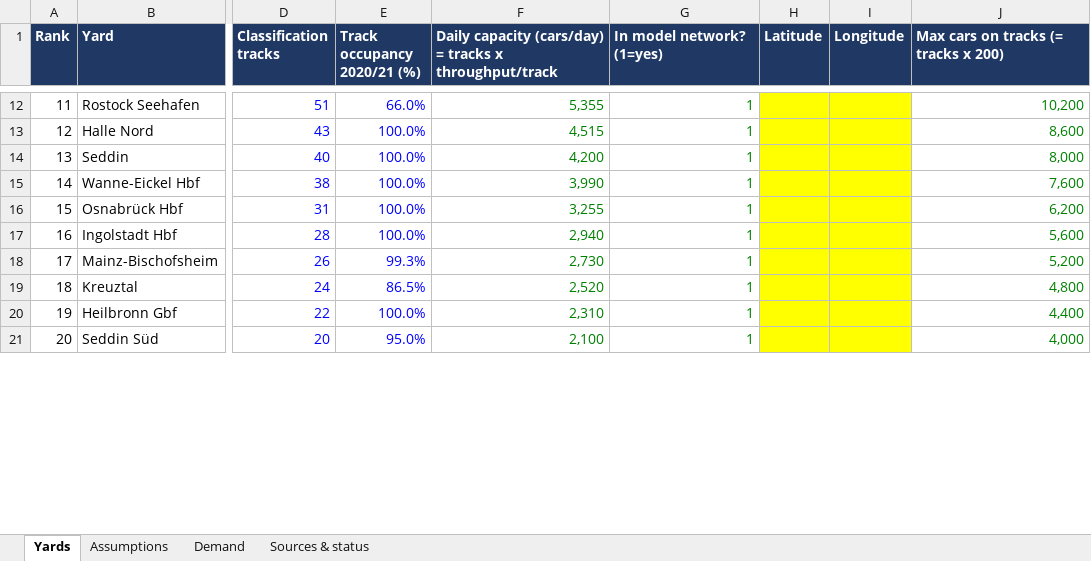
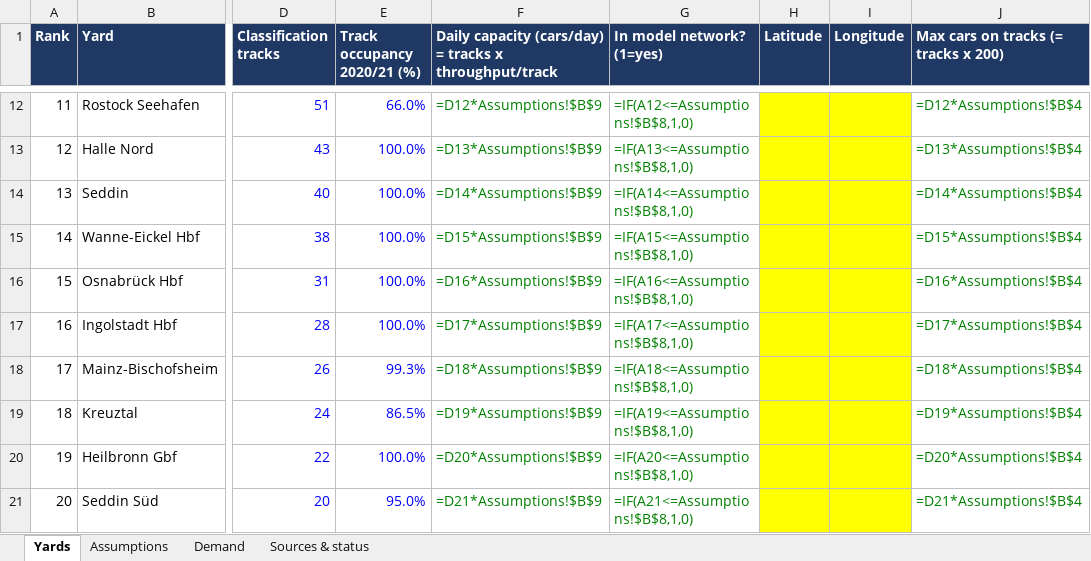
Before and after one commit to KiraZ98/Rail-freight, an Excel workbook: data/german/AMORE_network_data.xlsx, sheet Yards, drawn as a sheet; only a part is shown, gaps mark what is left out; values as stored, in another font and other column widths than the file's, no borders; formulas without a stored value are shown as written; the diff covers the shown part only; the diff names each change by its address in the sheet, - before the commit and + after, or states it on an @@ line.

Commit message:
Source the German data assumptions
Assumptions sheet: 76 cars per track per day from Maschen's shunting capacity
(2 x ~4,000 wagons/day, dpa/heise 2020) over 105 tracks (Bundestag 19/26856),
replacing the never-reached 11,000 design value; 50 t net per wagon from the EU
Study on Single Wagonload Traffic (2015, p. 118), replacing our own 45 t.
build_distances.py fills unconnected yard pairs with the median rail/straight-line
ratio of the connected pairs; the unsourced detour factor is kept for quick tests
only. Lin's paper is credited to all three authors.

```diff
--- a/data/german/AMORE_network_data.xlsx (sheet Yards)
+++ b/data/german/AMORE_network_data.xlsx (sheet Yards)
-F12: 5,355
+F12: =D12*Assumptions!$B$9
-G12 (In model network? (1=yes)): 1
+G12 (In model network? (1=yes)): =IF(A12<=Assumptions!$B$8,1,0)
-J12: 10,200
+J12: =D12*Assumptions!$B$4
-F13: 4,515
+F13: =D13*Assumptions!$B$9
-G13 (In model network? (1=yes)): 1
+G13 (In model network? (1=yes)): =IF(A13<=Assumptions!$B$8,1,0)
-J13: 8,600
+J13: =D13*Assumptions!$B$4
-F14: 4,200
+F14: =D14*Assumptions!$B$9
-G14 (In model network? (1=yes)): 1
+G14 (In model network? (1=yes)): =IF(A14<=Assumptions!$B$8,1,0)
-J14: 8,000
+J14: =D14*Assumptions!$B$4
-F15: 3,990
+F15: =D15*Assumptions!$B$9
-G15 (In model network? (1=yes)): 1
+G15 (In model network? (1=yes)): =IF(A15<=Assumptions!$B$8,1,0)
-J15: 7,600
+J15: =D15*Assumptions!$B$4
-F16: 3,255
+F16: =D16*Assumptions!$B$9
-G16 (In model network? (1=yes)): 1
+G16 (In model network? (1=yes)): =IF(A16<=Assumptions!$B$8,1,0)
-J16: 6,200
+J16: =D16*Assumptions!$B$4
-F17: 2,940
+F17: =D17*Assumptions!$B$9
-G17 (In model network? (1=yes)): 1
+G17 (In model network? (1=yes)): =IF(A17<=Assumptions!$B$8,1,0)
-J17: 5,600
+J17: =D17*Assumptions!$B$4
-F18: 2,730
+F18: =D18*Assumptions!$B$9
-G18 (In model network? (1=yes)): 1
+G18 (In model network? (1=yes)): =IF(A18<=Assumptions!$B$8,1,0)
-J18: 5,200
+J18: =D18*Assumptions!$B$4
-F19: 2,520
+F19: =D19*Assumptions!$B$9
-G19 (In model network? (1=yes)): 1
+G19 (In model network? (1=yes)): =IF(A19<=Assumptions!$B$8,1,0)
-J19: 4,800
+J19: =D19*Assumptions!$B$4
-F20: 2,310
+F20: =D20*Assumptions!$B$9
-G20 (In model network? (1=yes)): 1
+G20 (In model network? (1=yes)): =IF(A20<=Assumptions!$B$8,1,0)
-J20: 4,400
+J20: =D20*Assumptions!$B$4
-F21: 2,100
+F21: =D21*Assumptions!$B$9
-G21 (In model network? (1=yes)): 1
+G21 (In model network? (1=yes)): =IF(A21<=Assumptions!$B$8,1,0)
-J21: 4,000
+J21: =D21*Assumptions!$B$4
```
Also changed, not shown: 1 added row, 1 removed row and 54 edited cells elsewhere in this sheet, sheet Demand, sheet Assumptions, sheet Sources & status, 2 other files.
